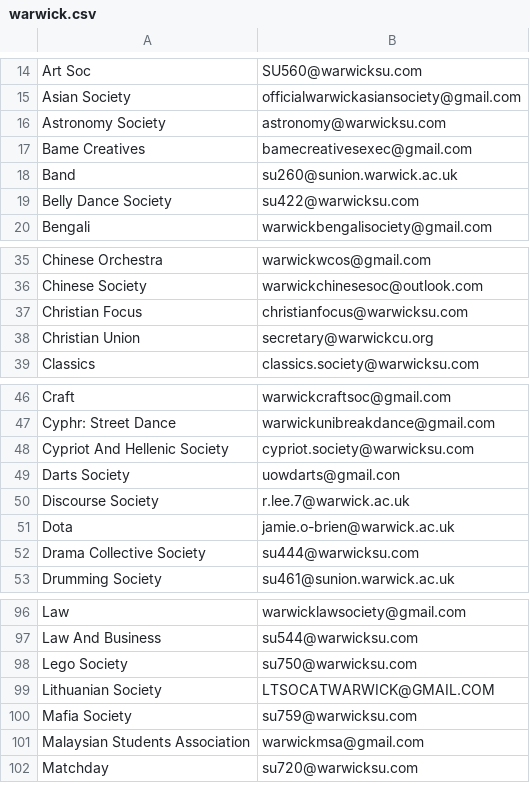
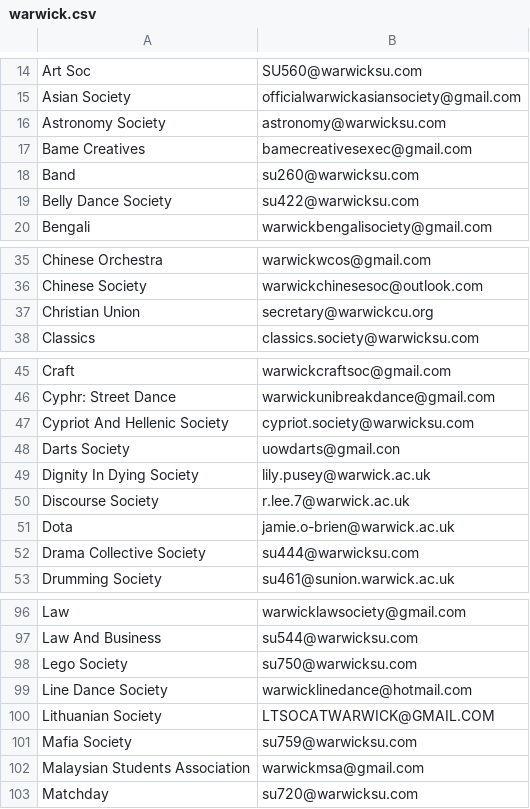
Before and after one commit to kcsoc/society-email-scrape, a CSV file: docs/output/warwick.csv, drawn as a sheet; only a part is shown, gaps mark what is left out.

```diff
--- a/docs/output/warwick.csv
+++ b/docs/output/warwick.csv
@@ -17,3 +17,3 @@ Astronomy Society, astronomy@warwicksu.com
 Bame Creatives, bamecreativesexec@gmail.com
-Band, su260@sunion.warwick.ac.uk
+Band, su260@warwicksu.com
 Belly Dance Society, su422@warwicksu.com
@@ -36,3 +36,2 @@ Chinese Orchestra, warwickwcos@gmail.com
 Chinese Society, warwickchinesesoc@outlook.com
-Christian Focus, christianfocus@warwicksu.com
 Christian Union, secretary@warwickcu.org
@@ -49,2 +48,3 @@ Cypriot And Hellenic Society, cypriot.society@warwicksu.com
 Darts Society, uowdarts@gmail.con
+Dignity In Dying Society, lily.pusey@warwick.ac.uk
 Discourse Society, r.lee.7@warwick.ac.uk
@@ -98,2 +98,3 @@ Law And Business, su544@warwicksu.com
 Lego Society, su750@warwicksu.com
+Line Dance Society, warwicklinedance@hotmail.com
 Lithuanian Society, LTSOCATWARWICK@GMAIL.COM
```
Also changed, not shown: docs/output/brunel.csv, docs/output/kcl.csv.
